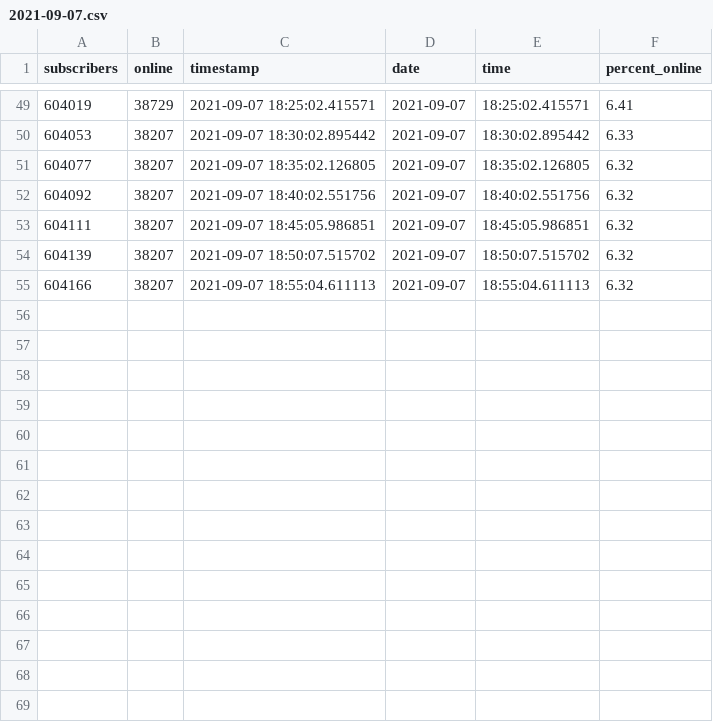
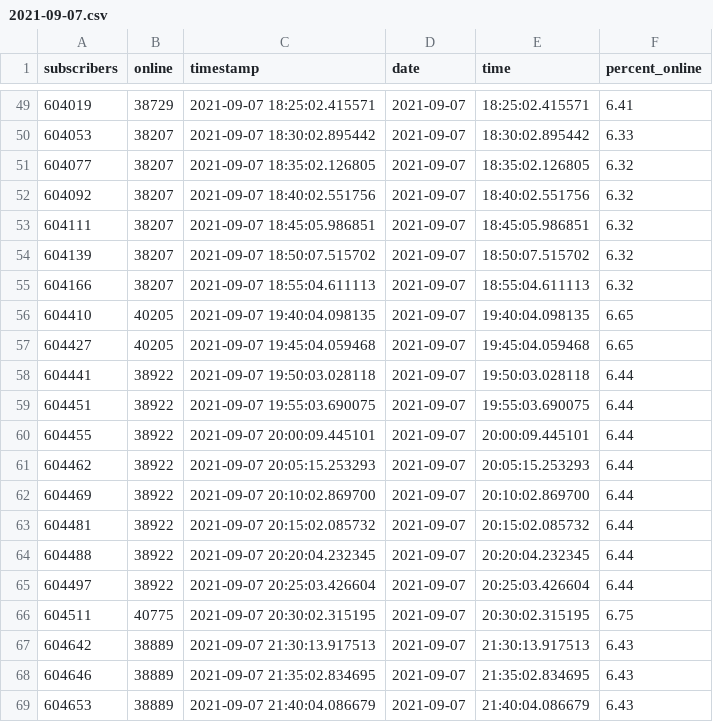
Before and after one commit to kjqmiller/SubTracker, a CSV file: data/2021-09-07.csv, drawn as a sheet; only a part is shown, gaps mark what is left out.

```diff
--- a/data/2021-09-07.csv
+++ b/data/2021-09-07.csv
@@ -55 +55,15 @@ subscribers,online,timestamp,date,time,percent_online
 604166,38207,2021-09-07 18:55:04.611113,2021-09-07,18:55:04.611113,6.32
+604410,40205,2021-09-07 19:40:04.098135,2021-09-07,19:40:04.098135,6.65
+604427,40205,2021-09-07 19:45:04.059468,2021-09-07,19:45:04.059468,6.65
+604441,38922,2021-09-07 19:50:03.028118,2021-09-07,19:50:03.028118,6.44
+604451,38922,2021-09-07 19:55:03.690075,2021-09-07,19:55:03.690075,6.44
+604455,38922,2021-09-07 20:00:09.445101,2021-09-07,20:00:09.445101,6.44
+604462,38922,2021-09-07 20:05:15.253293,2021-09-07,20:05:15.253293,6.44
+604469,38922,2021-09-07 20:10:02.869700,2021-09-07,20:10:02.869700,6.44
+604481,38922,2021-09-07 20:15:02.085732,2021-09-07,20:15:02.085732,6.44
+604488,38922,2021-09-07 20:20:04.232345,2021-09-07,20:20:04.232345,6.44
+604497,38922,2021-09-07 20:25:03.426604,2021-09-07,20:25:03.426604,6.44
+604511,40775,2021-09-07 20:30:02.315195,2021-09-07,20:30:02.315195,6.75
+604642,38889,2021-09-07 21:30:13.917513,2021-09-07,21:30:13.917513,6.43
+604646,38889,2021-09-07 21:35:02.834695,2021-09-07,21:35:02.834695,6.43
+604653,38889,2021-09-07 21:40:04.086679,2021-09-07,21:40:04.086679,6.43
```
Also changed, not shown: 2 other files.
